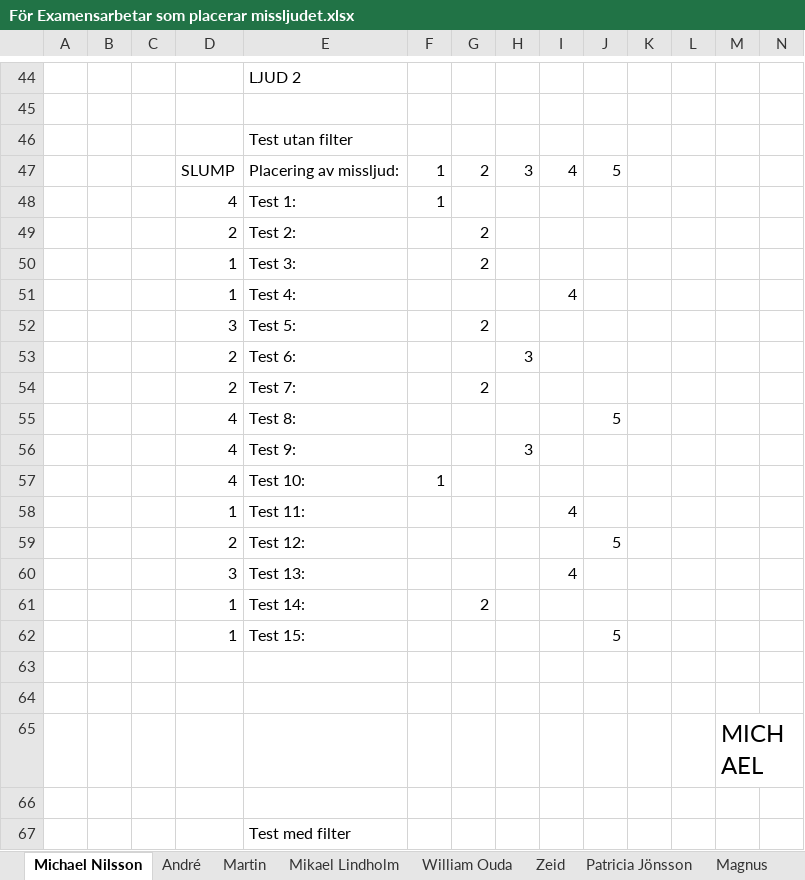
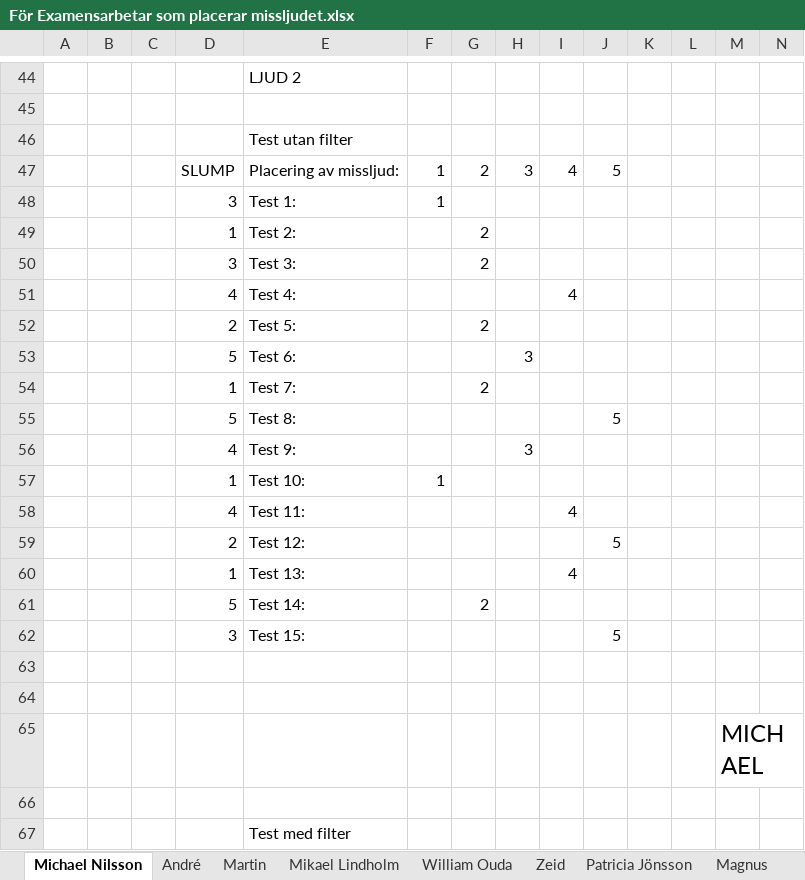
Before and after one commit to yggdrasil73/eximinationsarbete2017, an Excel workbook: Testning/För Examensarbetar som placerar missljudet.xlsx, sheet Michael Nilsson, drawn as a sheet; only a part is shown, gaps mark what is left out; values as stored, in another font and other column widths than the file's, no borders; removed rows and columns are numbered as before the commit, all else as after; rows hold the shown columns only; the diff covers the shown part only; the diff names each change by its address in the sheet, - before the commit and + after, or states it on an @@ line.

```diff
--- a/Testning/För Examensarbetar som placerar missljudet.xlsx (sheet Michael Nilsson)
+++ b/Testning/För Examensarbetar som placerar missljudet.xlsx (sheet Michael Nilsson)
@@ row 48 moved to row 69: 4 @@
-row 49:  |  |  | 2 | Test 2: |  | 2
@@ row 69 moved to row 48: 3 @@
-E49: Test 3:
+E49: Test 2:
-row 51:  |  |  | 1 | Test 4: |  |  |  | 4
-E50: Test 5:
+E50: Test 3:
-row 53:  |  |  | 2 | Test 6: |  |  | 3
+row 51:  |  |  | 4 | Test 4: |  |  |  | 4
-E52: Test 7:
+E52: Test 5:
+row 53:  |  |  | 5 | Test 6: |  |  | 3
+row 54:  |  |  | 1 | Test 7: |  | 2
-D55: 4
+D55: 5
-D57: 4
+D57: 1
-D58: 1
+D58: 4
-D60: 3
+D60: 1
-D61: 1
+D61: 5
-D62: 1
+D62: 3
```
Also changed, not shown: 1 added row, 1 removed row and 38 edited cells elsewhere in this sheet, sheet André, sheet Magnus, sheet William Ouda, sheet Zeid, sheet Martin, sheet Mikael Lindholm, 2 more sheets, 3 other files.
